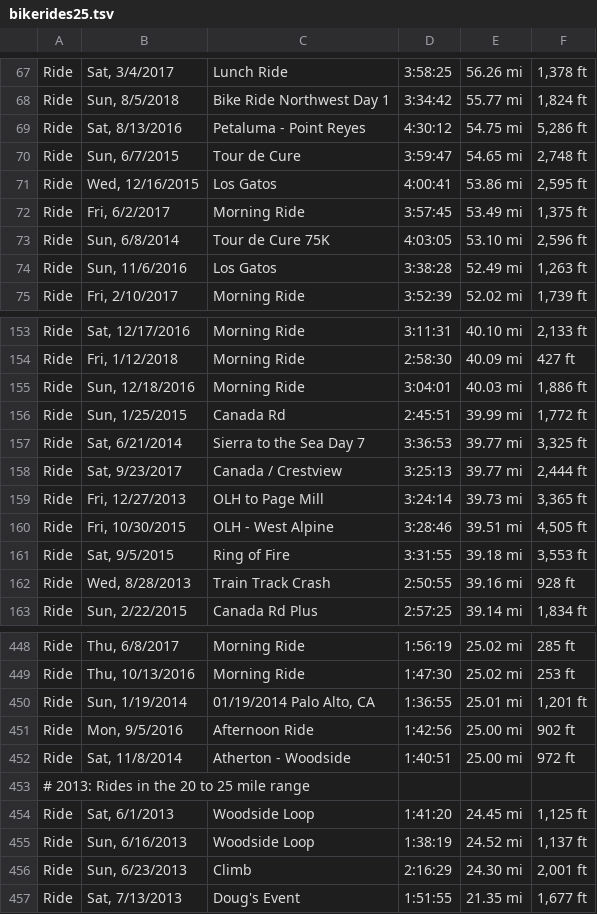
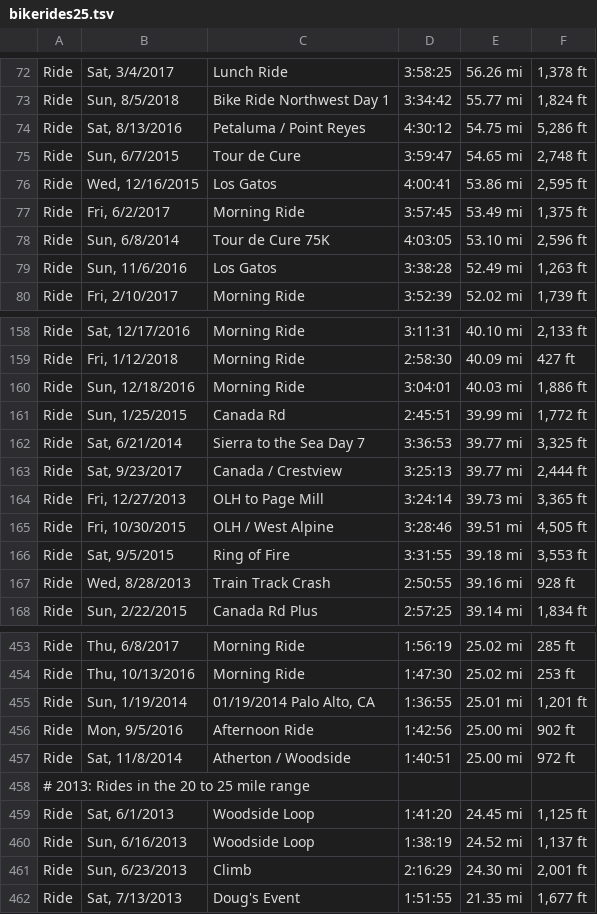
Before and after one commit to norvig/pytudes, a TSV file: ipynb/bikerides25.tsv, drawn as a sheet; only a part is shown, gaps mark what is left out; the diff covers the shown part only.

```diff
--- a/ipynb/bikerides25.tsv
+++ b/ipynb/bikerides25.tsv
@@ -68,3 +73,3 @@ Ride	Sat, 3/4/2017	Lunch Ride	3:58:25	56.26 mi	1,378 ft
 Ride	Sun, 8/5/2018	Bike Ride Northwest Day 1	3:34:42	55.77 mi	1,824 ft
-Ride	Sat, 8/13/2016	Petaluma - Point Reyes	4:30:12	54.75 mi	5,286 ft
+Ride	Sat, 8/13/2016	Petaluma / Point Reyes	4:30:12	54.75 mi	5,286 ft
 Ride	Sun, 6/7/2015	Tour de Cure	3:59:47	54.65 mi	2,748 ft
@@ -159,3 +164,3 @@ Ride	Sat, 9/23/2017	Canada / Crestview	3:25:13	39.77 mi	2,444 ft
 Ride	Fri, 12/27/2013	OLH to Page Mill	3:24:14	39.73 mi	3,365 ft
-Ride	Fri, 10/30/2015	OLH - West Alpine	3:28:46	39.51 mi	4,505 ft
+Ride	Fri, 10/30/2015	OLH / West Alpine	3:28:46	39.51 mi	4,505 ft
 Ride	Sat, 9/5/2015	Ring of Fire	3:31:55	39.18 mi	3,553 ft
@@ -451,3 +456,3 @@ Ride	Sun, 1/19/2014	01/19/2014 Palo Alto, CA	1:36:55	25.01 mi	1,201 ft
 Ride	Mon, 9/5/2016	Afternoon Ride	1:42:56	25.00 mi	902 ft
-Ride	Sat, 11/8/2014	Atherton - Woodside	1:40:51	25.00 mi	972 ft
+Ride	Sat, 11/8/2014	Atherton / Woodside	1:40:51	25.00 mi	972 ft
 # 2013: Rides in the 20 to 25 mile range
```
Also changed, not shown: 8 added rows, 3 removed rows and 5 edited cells elsewhere in this file, 1 other file.
